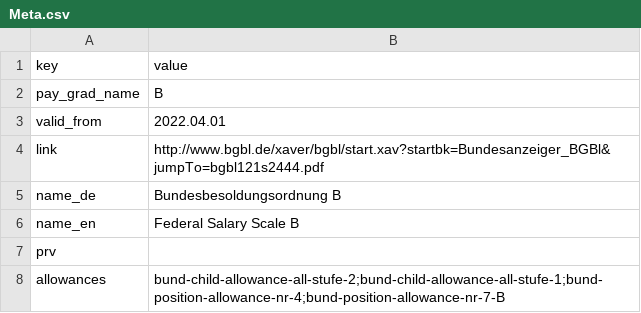
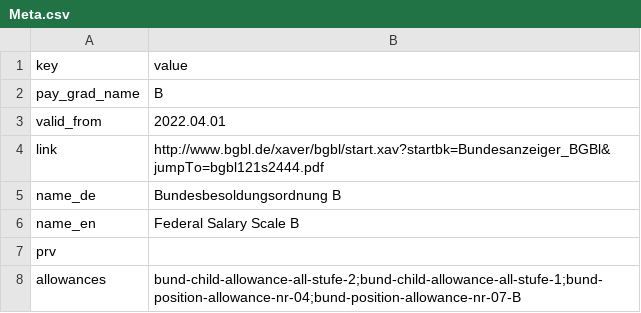
Before and after one commit to Tekergo-T/TVData, a CSV file: tables/Beamte-Bund-B/Meta.csv, drawn as a sheet.

```diff
--- a/tables/Beamte-Bund-B/Meta.csv
+++ b/tables/Beamte-Bund-B/Meta.csv
@@ -7,2 +7,2 @@ name_en,Federal Salary Scale B
 prv,
-allowances,bund-child-allowance-all-stufe-2;bund-child-allowance-all-stufe-1;bund-position-allowance-nr-4;bund-position-allowance-nr-7-B
+allowances,bund-child-allowance-all-stufe-2;bund-child-allowance-all-stufe-1;bund-position-allowance-nr-04;bund-position-allowance-nr-07-B
```
Also changed, not shown: tables/Beamte-Bund-A/Meta.csv, 18 other files.
